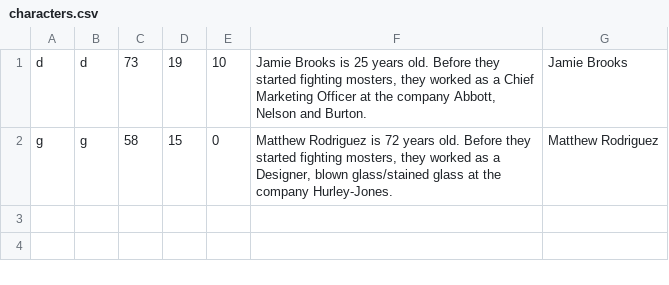
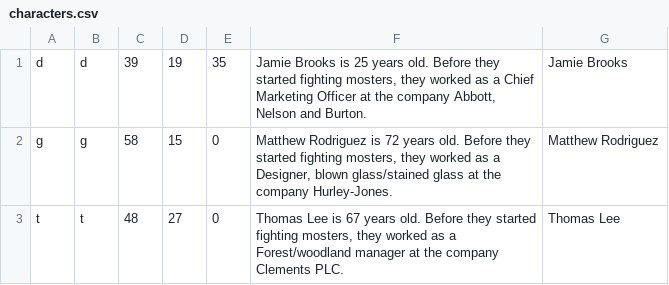
Before and after one commit to Parryhip/CP2-Projects, a CSV file: Battle Simulator/characters.csv, drawn as a sheet.

```diff
--- a/Battle Simulator/characters.csv
+++ b/Battle Simulator/characters.csv
@@ -1,2 +1,3 @@
-d,d,73,19,10,"Jamie Brooks is 25 years old. Before they started fighting mosters, they worked as a Chief Marketing Officer at the company Abbott, Nelson and Burton. ",Jamie Brooks
+d,d,39,19,35,"Jamie Brooks is 25 years old. Before they started fighting mosters, they worked as a Chief Marketing Officer at the company Abbott, Nelson and Burton. ",Jamie Brooks
 g,g,58,15,0,"Matthew Rodriguez is 72 years old. Before they started fighting mosters, they worked as a Designer, blown glass/stained glass at the company Hurley-Jones. ",Matthew Rodriguez
+t,t,48,27,0,"Thomas Lee is 67 years old. Before they started fighting mosters, they worked as a Forest/woodland manager at the company Clements PLC. ",Thomas Lee
```
Also changed, not shown: 1 other file.
